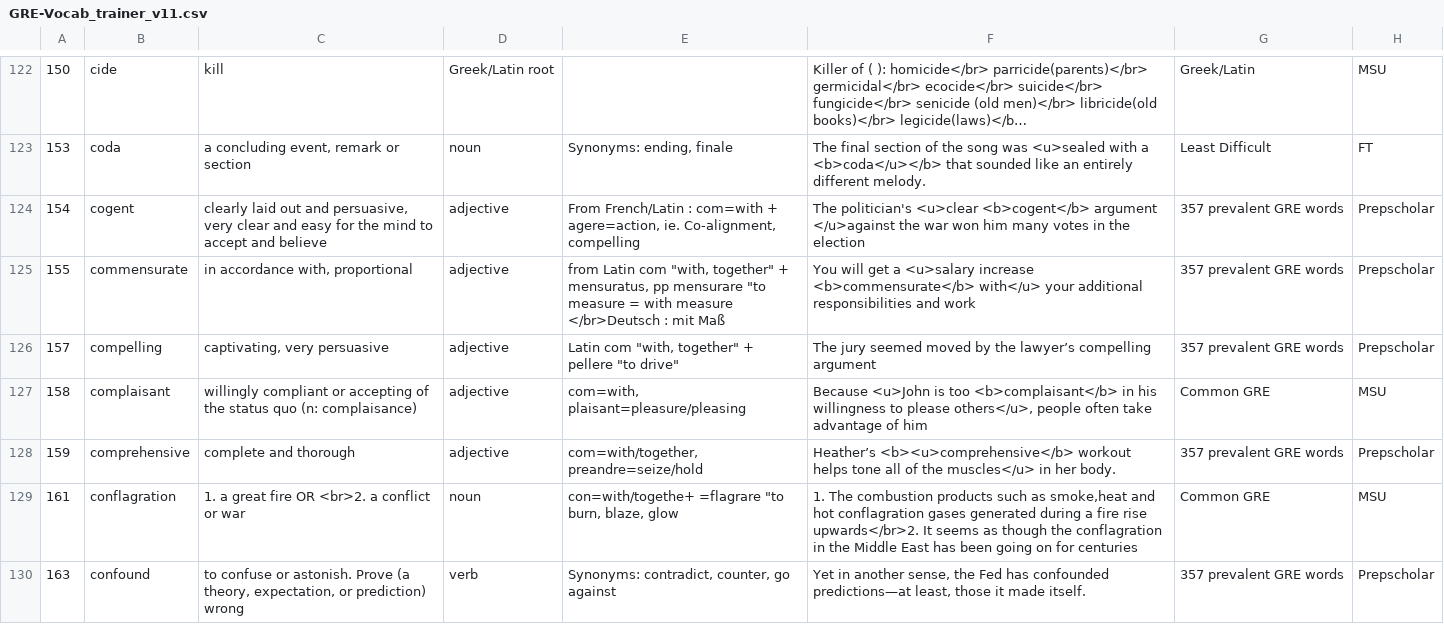
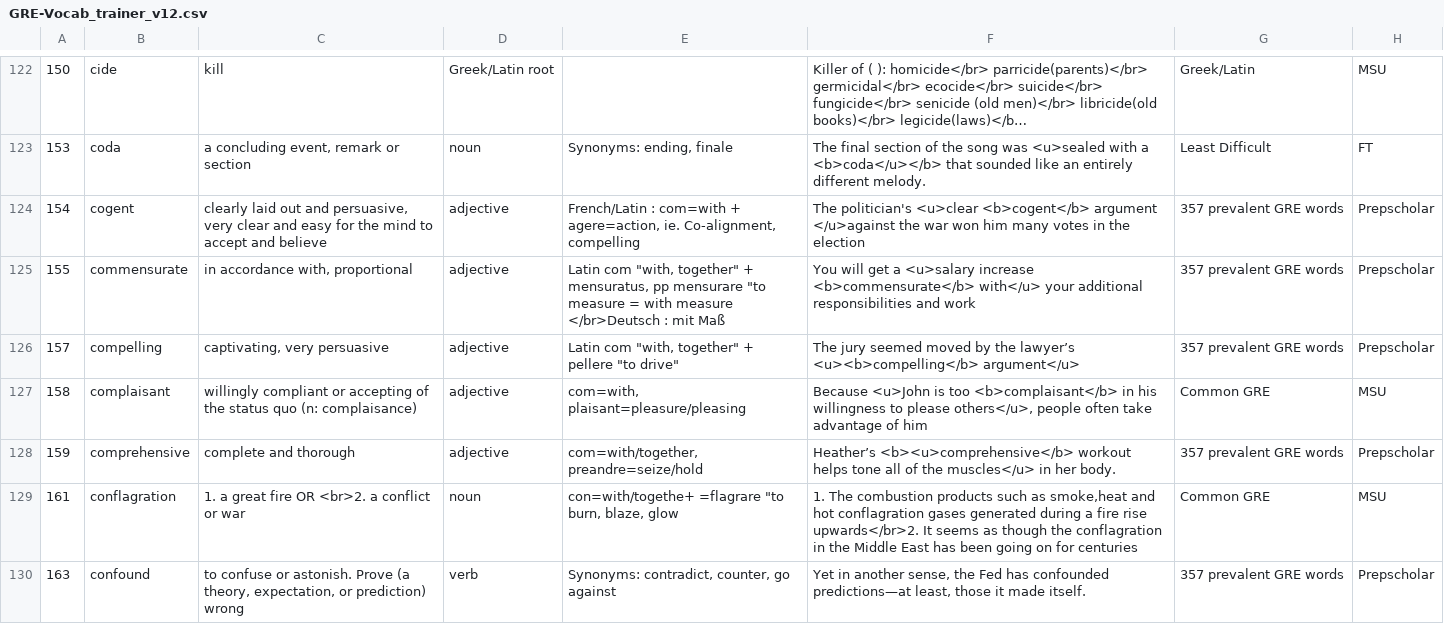
Before and after one commit to AlexBocken/GRE, a CSV file: GRE-Vocab_trainer_v12.csv (was GRE-Vocab_trainer_v11.csv), drawn as a sheet; only a part is shown, gaps mark what is left out; long unchanged cells end in …; the diff covers the shown part only.

```diff
--- a/GRE-Vocab_trainer_v11.csv
+++ b/GRE-Vocab_trainer_v12.csv
@@ -123,5 +123,5 @@
 153	coda	a concluding event, remark or section	noun	Synonyms: ending, finale	The final section of the song was <u>sealed with a <b>coda</u></b> that sounded like an entirely different melody.	Least Difficult	FT	
-154	cogent	 clearly laid out and persuasive, very clear and easy for the mind to accept and believe	adjective	From French/Latin : com=with + agere=action, ie. Co-alignment, compelling	The politician's <u>clear <b>cogent</b> argument </u>against the war won him many votes in the election	357 prevalent GRE words	Prepscholar	
-155	commensurate	 in accordance with, proportional	adjective	"from Latin com ""with, together""  +  mensuratus, pp mensurare ""to measure = with measure                </br>Deutsch : mit Maß"	You will get a <u>salary increase <b>commensurate</b> with</u> your additional responsibilities and work	357 prevalent GRE words	Prepscholar	
-157	compelling	 captivating, very persuasive	adjective	"Latin  com ""with, together""  + pellere ""to drive"""	The jury seemed moved by the lawyer’s compelling argument	357 prevalent GRE words	Prepscholar	
+154	cogent	 clearly laid out and persuasive, very clear and easy for the mind to accept and believe	adjective	 French/Latin : com=with + agere=action, ie. Co-alignment, compelling	The politician's <u>clear <b>cogent</b> argument </u>against the war won him many votes in the election	357 prevalent GRE words	Prepscholar	
+155	commensurate	 in accordance with, proportional	adjective	" Latin com ""with, together""  +  mensuratus, pp mensurare ""to measure = with measure                </br>Deutsch : mit Maß"	You will get a <u>salary increase <b>commensurate</b> with</u> your additional responsibilities and work	357 prevalent GRE words	Prepscholar	
+157	compelling	 captivating, very persuasive	adjective	"Latin  com ""with, together""  + pellere ""to drive"""	The jury seemed moved by the lawyer’s <u><b>compelling</b> argument</u>	357 prevalent GRE words	Prepscholar	
 158	complaisant	willingly compliant or accepting of the status quo (n: complaisance)	adjective	com=with, plaisant=pleasure/pleasing	Because <u>John is too <b>complaisant</b> in his willingness to please others</u>, people often take advantage of him	Common GRE	MSU	
```
Also changed, not shown: 2 removed rows and 170 edited cells elsewhere in this file, 4 other files.
